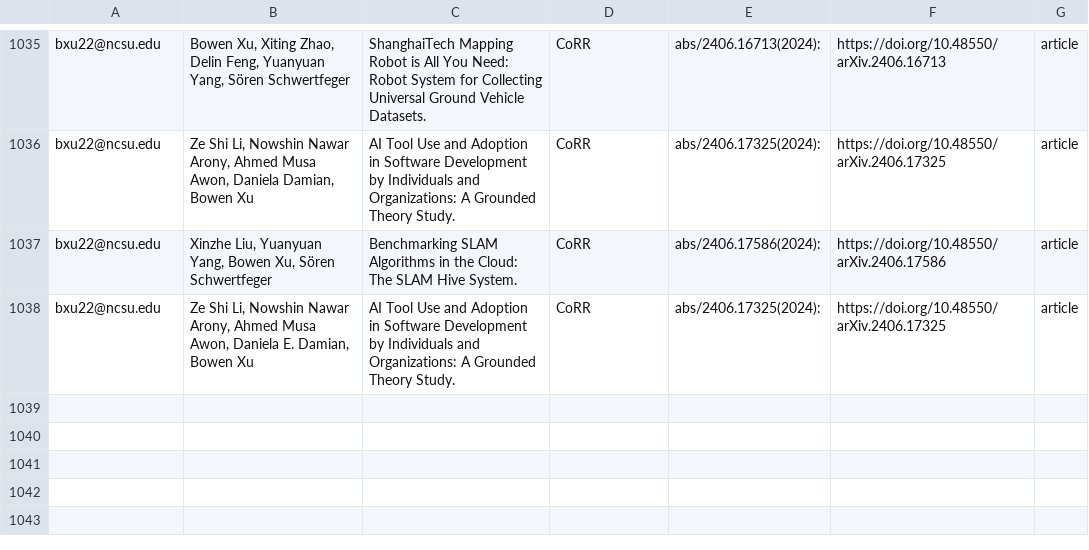
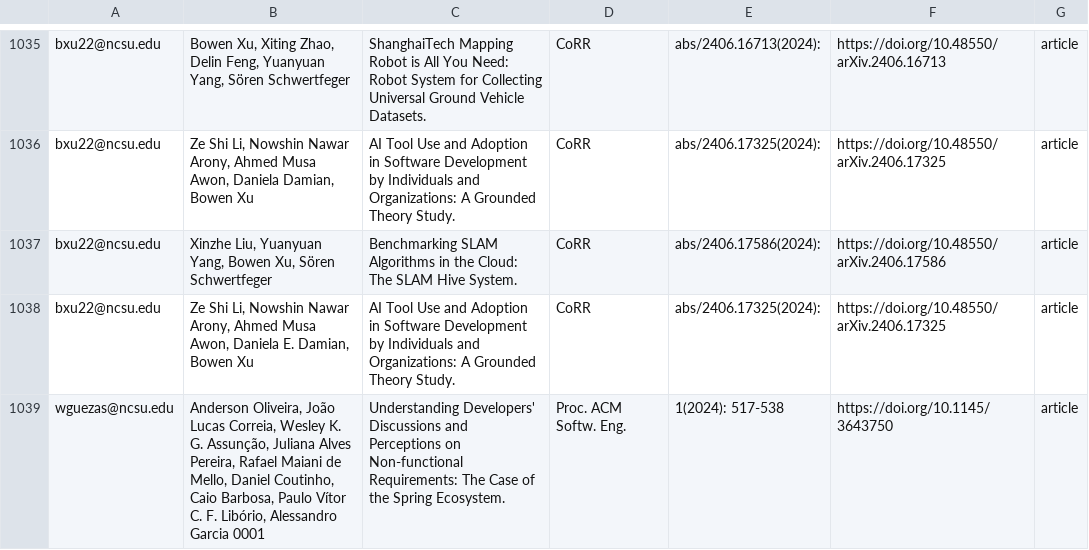
Before and after one commit to ncsu-software/ncsu-software.github.io, a CSV file: _data/researchers/sheets/researchPapers.csv, drawn as a sheet; only a part is shown, gaps mark what is left out.

Commit message:
Update sheets

```diff
--- a/_data/researchers/sheets/researchPapers.csv
+++ b/_data/researchers/sheets/researchPapers.csv
@@ -1038 +1038,2 @@ bxu22@ncsu.edu,"Xinzhe Liu, Yuanyuan Yang, Bowen Xu, Sören Schwertfeger",Benchm
 bxu22@ncsu.edu,"Ze Shi Li, Nowshin Nawar Arony, Ahmed Musa Awon, Daniela E. Damian, Bowen Xu",AI Tool Use and Adoption in Software Development by Individuals and Organizations: A Grounded Theory Study.,CoRR,abs/2406.17325(2024): ,https://doi.org/10.48550/arXiv.2406.17325,article
+wguezas@ncsu.edu,"Anderson Oliveira, João Lucas Correia, Wesley K. G. Assunção, Juliana Alves Pereira, Rafael Maiani de Mello, Daniel Coutinho, Caio Barbosa, Paulo Vítor C. F. Libório, Alessandro Garcia 0001",Understanding Developers' Discussions and Perceptions on Non-functional Requirements: The Case of the Spring Ecosystem.,Proc. ACM Softw. Eng.,1(2024): 517-538,https://doi.org/10.1145/3643750,article,,,,
```
